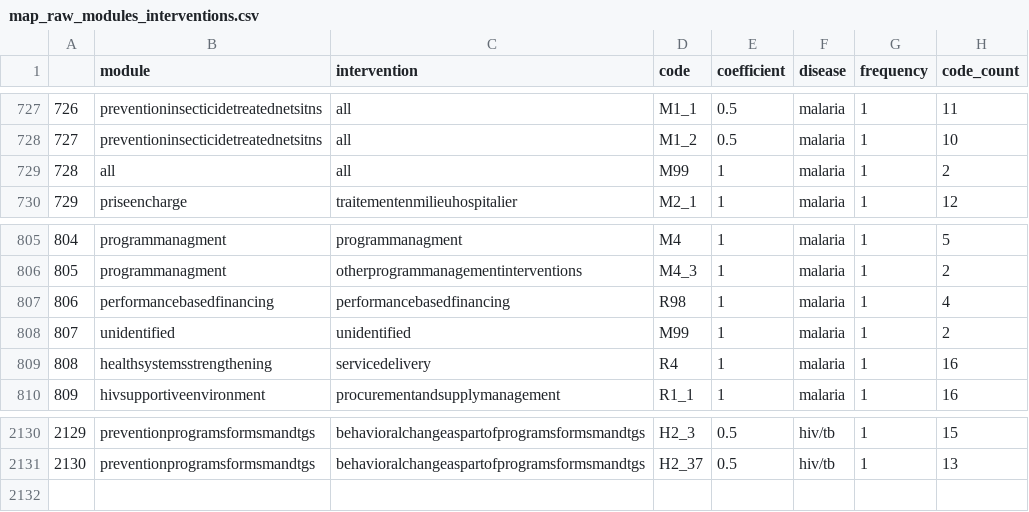
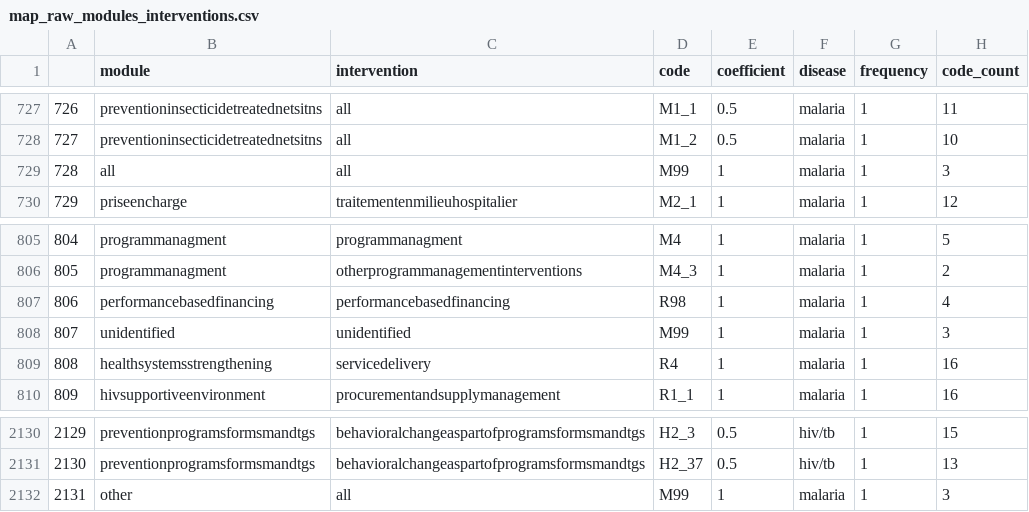
Before and after one commit to ihmeuw/gf, a CSV file: resource_tracking/map_raw_modules_interventions.csv, drawn as a sheet; only a part is shown, gaps mark what is left out.

```diff
--- a/resource_tracking/map_raw_modules_interventions.csv
+++ b/resource_tracking/map_raw_modules_interventions.csv
@@ -728,3 +728,3 @@
 "727","preventioninsecticidetreatednetsitns","all","M1_2",0.5,"malaria",1,10
-"728","all","all","M99",1,"malaria",1,2
+"728","all","all","M99",1,"malaria",1,3
 "729","priseencharge","traitementenmilieuhospitalier","M2_1",1,"malaria",1,12
@@ -807,3 +807,3 @@
 "806","performancebasedfinancing","performancebasedfinancing","R98",1,"malaria",1,4
-"807","unidentified","unidentified","M99",1,"malaria",1,2
+"807","unidentified","unidentified","M99",1,"malaria",1,3
 "808","healthsystemsstrengthening","servicedelivery","R4",1,"malaria",1,16
@@ -2131 +2131,2 @@
 "2130","preventionprogramsformsmandtgs","behavioralchangeaspartofprogramsformsmandtgs","H2_37",0.5,"hiv/tb",1,13
+"2131","other","all","M99",1,"malaria",1,3
```
Also changed, not shown: 6 other files.
